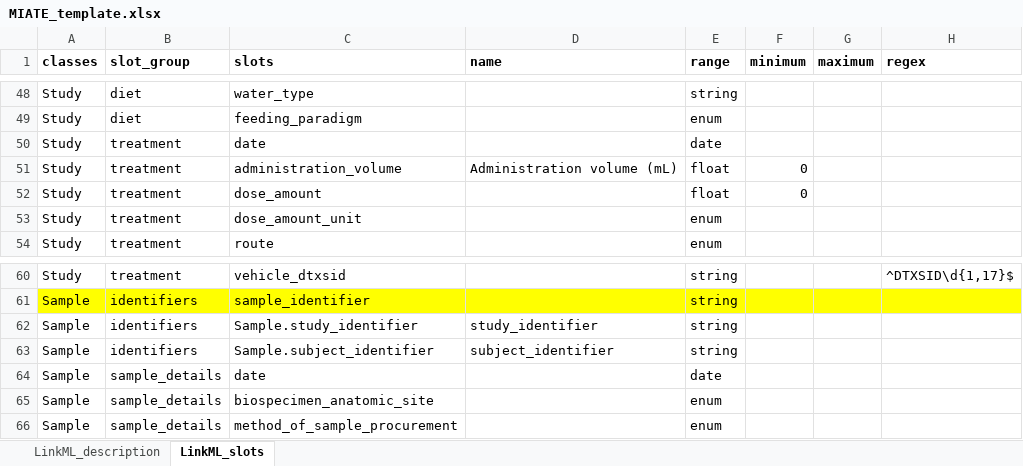
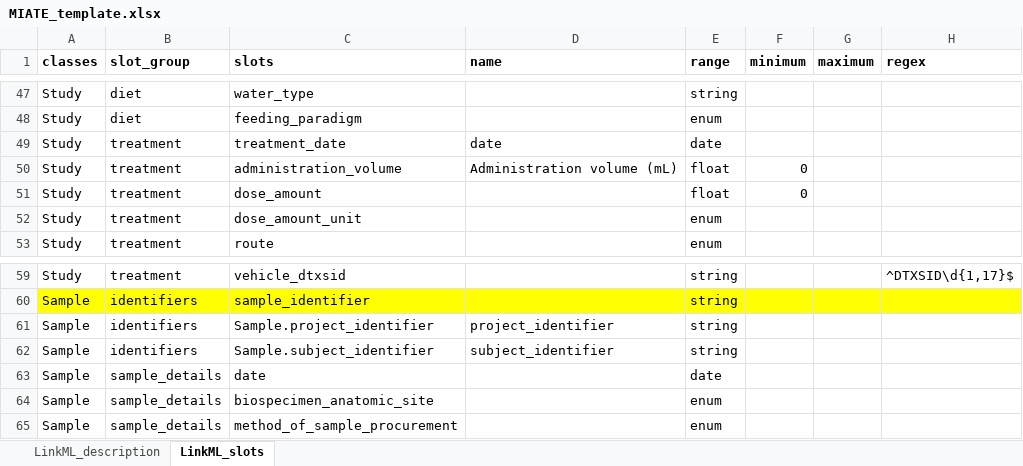
Before and after one commit to naultran/ToxRSCat, an Excel workbook: templates/miate/MIATE_template.xlsx, sheet LinkML_slots, drawn as a sheet; only a part is shown, gaps mark what is left out; values as stored, in another font and other column widths than the file's, no borders; addresses are those after the commit; the diff covers the shown part only; the diff names each change by its address in the sheet, - before the commit and + after, or states it on an @@ line.

```diff
--- a/templates/miate/MIATE_template.xlsx (sheet LinkML_slots)
+++ b/templates/miate/MIATE_template.xlsx (sheet LinkML_slots)
-C49 (slots): date
+C49 (slots): treatment_date
-D49 (name): (empty)
+D49 (name): date
-C61 (slots): Sample.study_identifier
+C61 (slots): Sample.project_identifier
-D61 (name): study_identifier
+D61 (name): project_identifier
```
Also changed, not shown: 1 added row, 2 removed rows and 25 edited cells elsewhere in this sheet, templates/mass_spec_metabolomics/mass_spec_MS_template.xlsx, templates/miaca/MIACA_template.xlsx, 13 other files.
